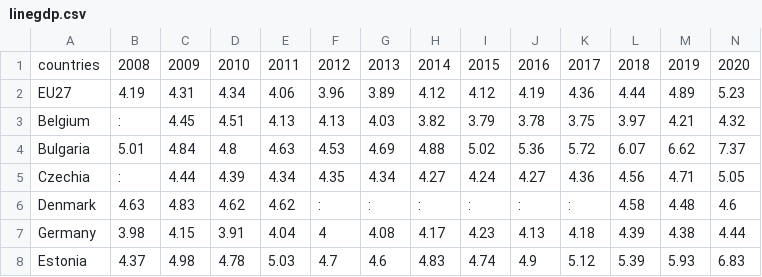
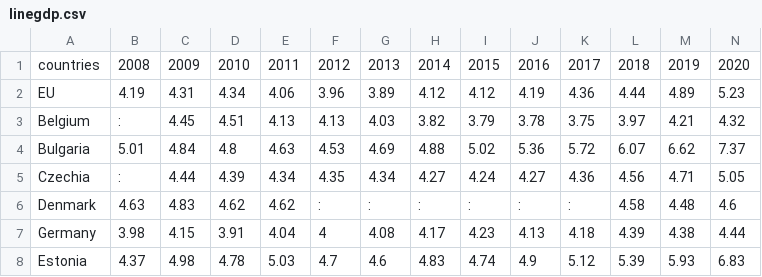
Before and after one commit to hussein320/EU_DIGITAL, a CSV file: lineGDP/data/linegdp.csv, drawn as a sheet; only a part is shown.

Commit message:
Update linegdp.csv

```diff
--- a/lineGDP/data/linegdp.csv
+++ b/lineGDP/data/linegdp.csv
@@ -1,3 +1,3 @@
 countries,2008,2009,2010,2011,2012,2013,2014,2015,2016,2017,2018,2019,2020
-EU27,4.19,4.31,4.34,4.06,3.96,3.89,4.12,4.12,4.19,4.36,4.44,4.89,5.23
+EU,4.19,4.31,4.34,4.06,3.96,3.89,4.12,4.12,4.19,4.36,4.44,4.89,5.23
 Belgium,:,4.45,4.51,4.13,4.13,4.03,3.82,3.79,3.78,3.75,3.97,4.21,4.32
```
